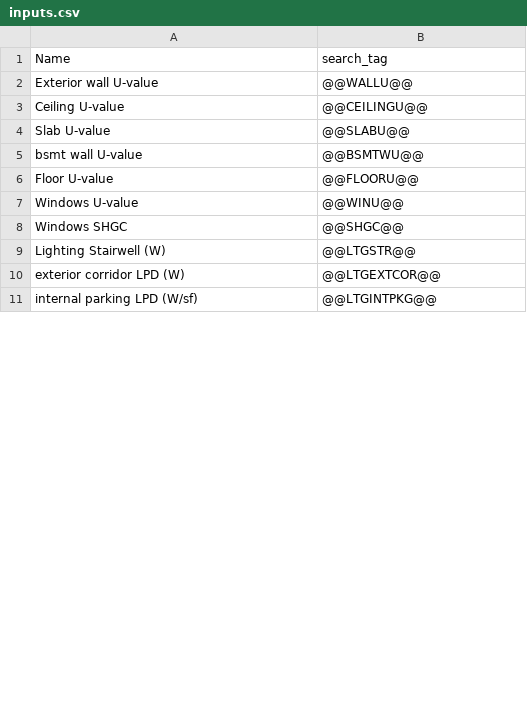
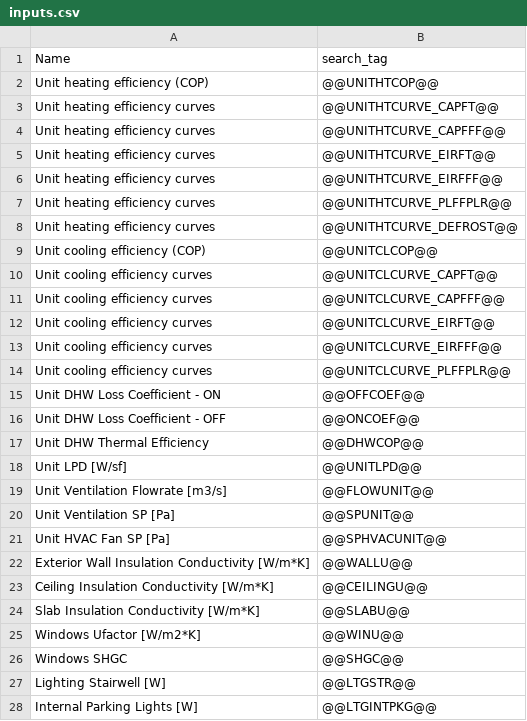
Before and after one commit to EcotopeResearch/jEplus_Modifier, a CSV file: inputs.csv, drawn as a sheet; only a part is shown; the diff covers the shown part only.

```diff
--- a/inputs.csv
+++ b/inputs.csv
@@ -1,11 +1,28 @@
 Name,search_tag
-Exterior wall U-value,@@WALLU@@
-Ceiling U-value,@@CEILINGU@@
-Slab U-value,@@SLABU@@
-bsmt wall U-value,@@BSMTWU@@
-Floor U-value,@@FLOORU@@
-Windows U-value,@@WINU@@
+Unit heating efficiency (COP),@@UNITHTCOP@@
+Unit heating efficiency curves,@@UNITHTCURVE_CAPFT@@
+Unit heating efficiency curves,@@UNITHTCURVE_CAPFFF@@
+Unit heating efficiency curves,@@UNITHTCURVE_EIRFT@@
+Unit heating efficiency curves,@@UNITHTCURVE_EIRFFF@@
+Unit heating efficiency curves,@@UNITHTCURVE_PLFFPLR@@
+Unit heating efficiency curves,@@UNITHTCURVE_DEFROST@@
+Unit cooling efficiency (COP),@@UNITCLCOP@@
+Unit cooling efficiency curves,@@UNITCLCURVE_CAPFT@@
+Unit cooling efficiency curves,@@UNITCLCURVE_CAPFFF@@
+Unit cooling efficiency curves,@@UNITCLCURVE_EIRFT@@
+Unit cooling efficiency curves,@@UNITCLCURVE_EIRFFF@@
+Unit cooling efficiency curves,@@UNITCLCURVE_PLFFPLR@@
+Unit DHW Loss Coefficient - ON,@@OFFCOEF@@
+Unit DHW Loss Coefficient - OFF,@@ONCOEF@@
+Unit DHW Thermal Efficiency,@@DHWCOP@@
+Unit LPD [W/sf],@@UNITLPD@@
+Unit Ventilation Flowrate [m3/s],@@FLOWUNIT@@
+Unit Ventilation SP [Pa],@@SPUNIT@@
+Unit HVAC Fan SP [Pa],@@SPHVACUNIT@@
+Exterior Wall Insulation Conductivity [W/m*K],@@WALLU@@
+Ceiling Insulation Conductivity [W/m*K],@@CEILINGU@@
+Slab Insulation Conductivity [W/m*K],@@SLABU@@
+Windows Ufactor [W/m2*K],@@WINU@@
 Windows SHGC,@@SHGC@@
-Lighting Stairwell (W),@@LTGSTR@@
-exterior corridor LPD (W),@@LTGEXTCOR@@
-internal parking LPD (W/sf),@@LTGINTPKG@@
+Lighting Stairwell [W],@@LTGSTR@@
+Internal Parking Lights [W],@@LTGINTPKG@@
```
Also changed, not shown: 35 added rows and 7 edited cells elsewhere in this file, 11 other files.
